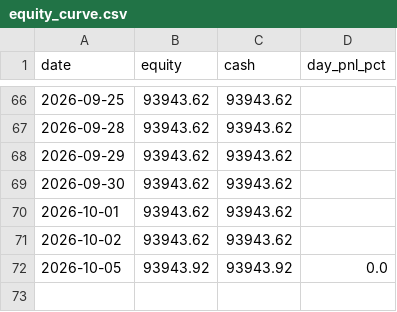
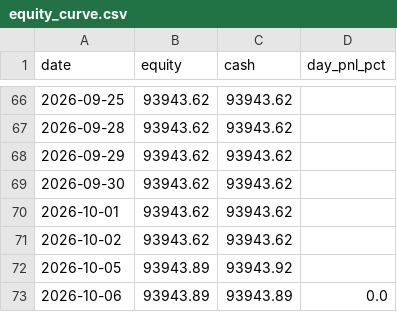
Before and after one commit to ejmacor/Claude-Trader-Experiment-, a CSV file: logs/equity_curve.csv, drawn as a sheet; only a part is shown, gaps mark what is left out.

```diff
--- a/logs/equity_curve.csv
+++ b/logs/equity_curve.csv
@@ -71,2 +71,3 @@ date,equity,cash,day_pnl_pct
 2026-10-02,93943.62,93943.62,
-2026-10-05,93943.92,93943.92,0.0
+2026-10-05,93943.89,93943.92,
+2026-10-06,93943.89,93943.89,0.0
```
Also changed, not shown: logs/benchmark.csv, 7 other files.
